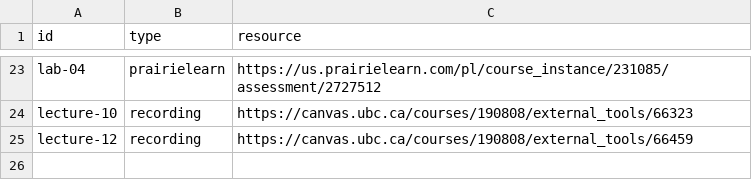
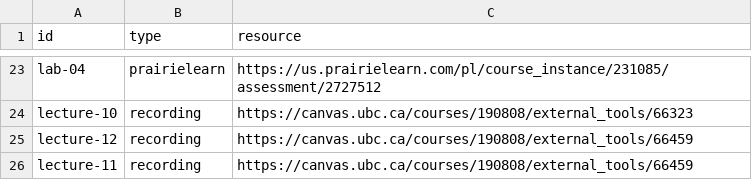
Before and after one commit to UBC-CS/cpsc221, a CSV file: data/additional-resources.csv, drawn as a sheet; only a part is shown, gaps mark what is left out.

```diff
--- a/data/additional-resources.csv
+++ b/data/additional-resources.csv
@@ -25 +25,2 @@ lecture-10,recording,https://canvas.ubc.ca/courses/190808/external_tools/66323
 lecture-12,recording,https://canvas.ubc.ca/courses/190808/external_tools/66459
+lecture-11,recording,https://canvas.ubc.ca/courses/190808/external_tools/66459
```
